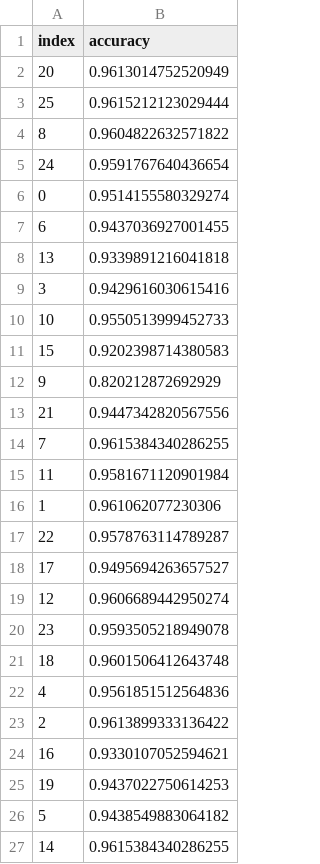
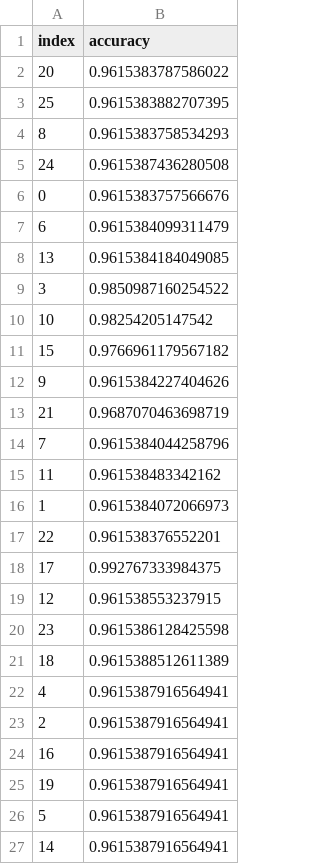
Before and after one commit to brenomatos/portuguese-pos-tagging, a CSV file: code/25-15.csv, drawn as a sheet.

```diff
--- a/code/25-15.csv
+++ b/code/25-15.csv
@@ -1,27 +1,27 @@
 index,accuracy
-20,0.9613014752520949
-25,0.9615212123029444
-8,0.9604822632571822
-24,0.9591767640436654
-0,0.9514155580329274
-6,0.9437036927001455
-13,0.9339891216041818
-3,0.9429616030615416
-10,0.9550513999452733
-15,0.9202398714380583
-9,0.820212872692929
-21,0.9447342820567556
-7,0.9615384340286255
-11,0.9581671120901984
-1,0.961062077230306
-22,0.9578763114789287
-17,0.9495694263657527
-12,0.9606689442950274
-23,0.9593505218949078
-18,0.9601506412643748
-4,0.9561851512564836
-2,0.9613899333136422
-16,0.9330107052594621
-19,0.9437022750614253
-5,0.9438549883064182
-14,0.9615384340286255
+20,0.9615383787586022
+25,0.9615383882707395
+8,0.9615383758534293
+24,0.9615387436280508
+0,0.9615383757566676
+6,0.9615384099311479
+13,0.9615384184049085
+3,0.9850987160254522
+10,0.98254205147542
+15,0.9766961179567182
+9,0.9615384227404626
+21,0.9687070463698719
+7,0.9615384044258796
+11,0.961538483342162
+1,0.9615384072066973
+22,0.961538376552201
+17,0.992767333984375
+12,0.961538553237915
+23,0.9615386128425598
+18,0.9615388512611389
+4,0.9615387916564941
+2,0.9615387916564941
+16,0.9615387916564941
+19,0.9615387916564941
+5,0.9615387916564941
+14,0.9615387916564941
```
Also changed, not shown: code/10-15.csv, code/15-15.csv, 11 other files.
